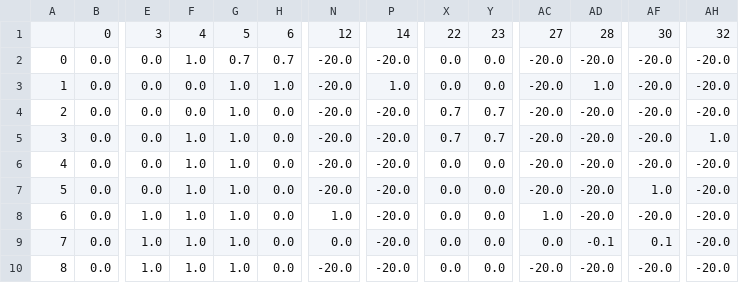
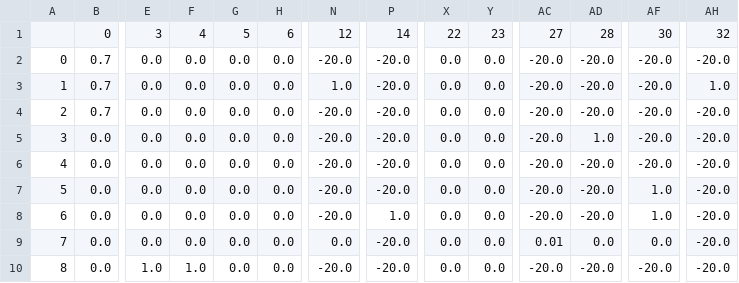
Before and after one commit to thanhchauns2/OnlineTetrisBattleWebsite, a CSV file: data.csv, drawn as a sheet; only a part is shown, gaps mark what is left out; the diff covers the shown part only; the diff names each change by its address in the sheet, - before the commit and + after, or states it on an @@ line.

```diff
--- a/data.csv
+++ b/data.csv
-B2:B4: 0.0
+B2:B4: 0.7
-F2: 1.0
+F2: 0.0
-G2: 0.7
+G2: 0.0
-H2: 0.7
+H2: 0.0
-G3:G10: 1.0
+G3:G10: 0.0
-H3: 1.0
+H3: 0.0
-N3: -20.0
+N3: 1.0
-P3: 1.0
+P3: -20.0
-AD3: 1.0
+AD3: -20.0
-AH3: -20.0
+AH3: 1.0
-X4:X5: 0.7
+X4:X5: 0.0
-Y4:Y5: 0.7
+Y4:Y5: 0.0
-F5:F9: 1.0
+F5:F9: 0.0
-AD5: -20.0
+AD5: 1.0
-AH5: 1.0
+AH5: -20.0
-E8:E9: 1.0
+E8:E9: 0.0
-N8: 1.0
+N8: -20.0
-P8: -20.0
+P8: 1.0
-AC8: 1.0
+AC8: -20.0
-AF8: -20.0
+AF8: 1.0
-AC9: 0.0
+AC9: 0.01
-AD9: -0.1
+AD9: 0.0
-AF9: 0.1
+AF9: 0.0
```
Also changed, not shown: 138 edited cells elsewhere in this file, 12 other files.
